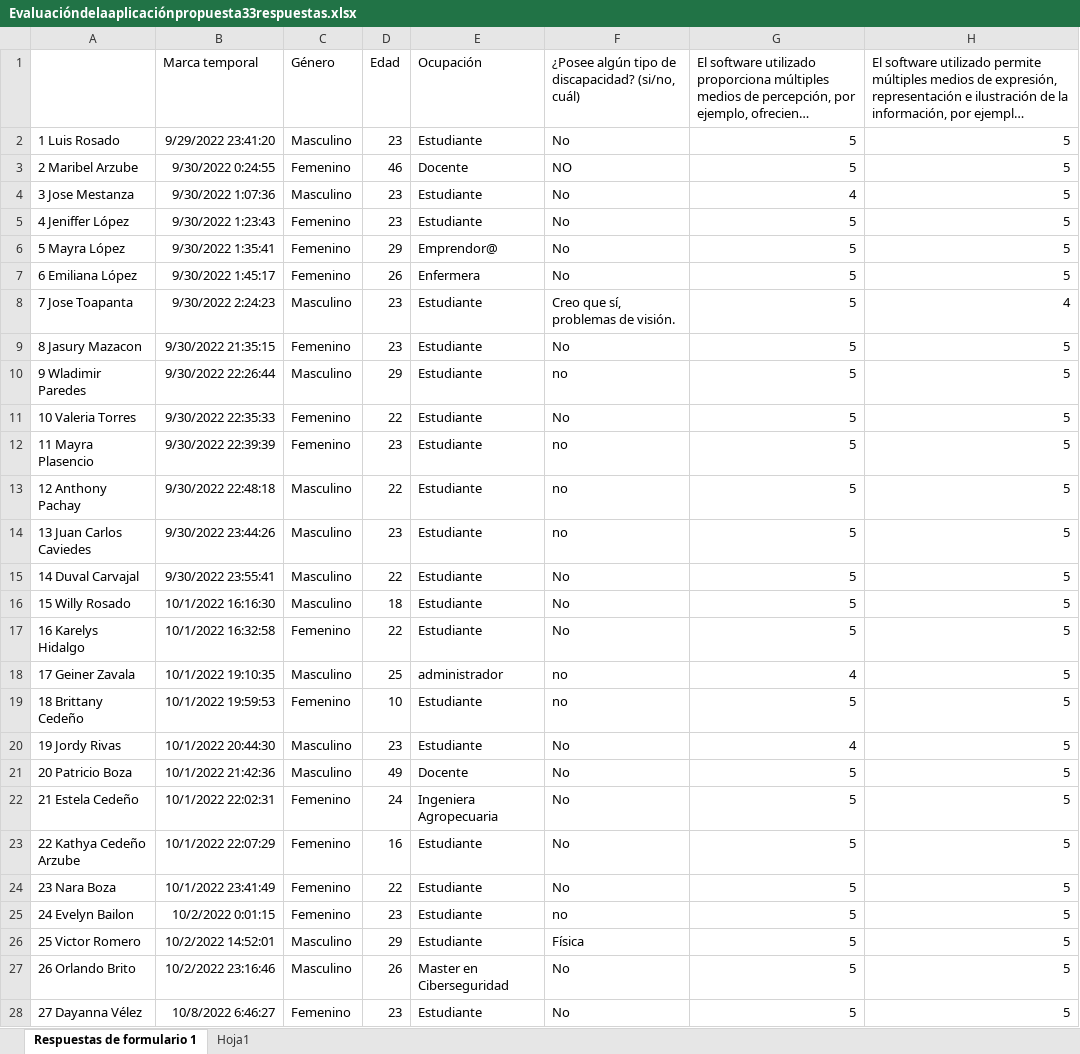
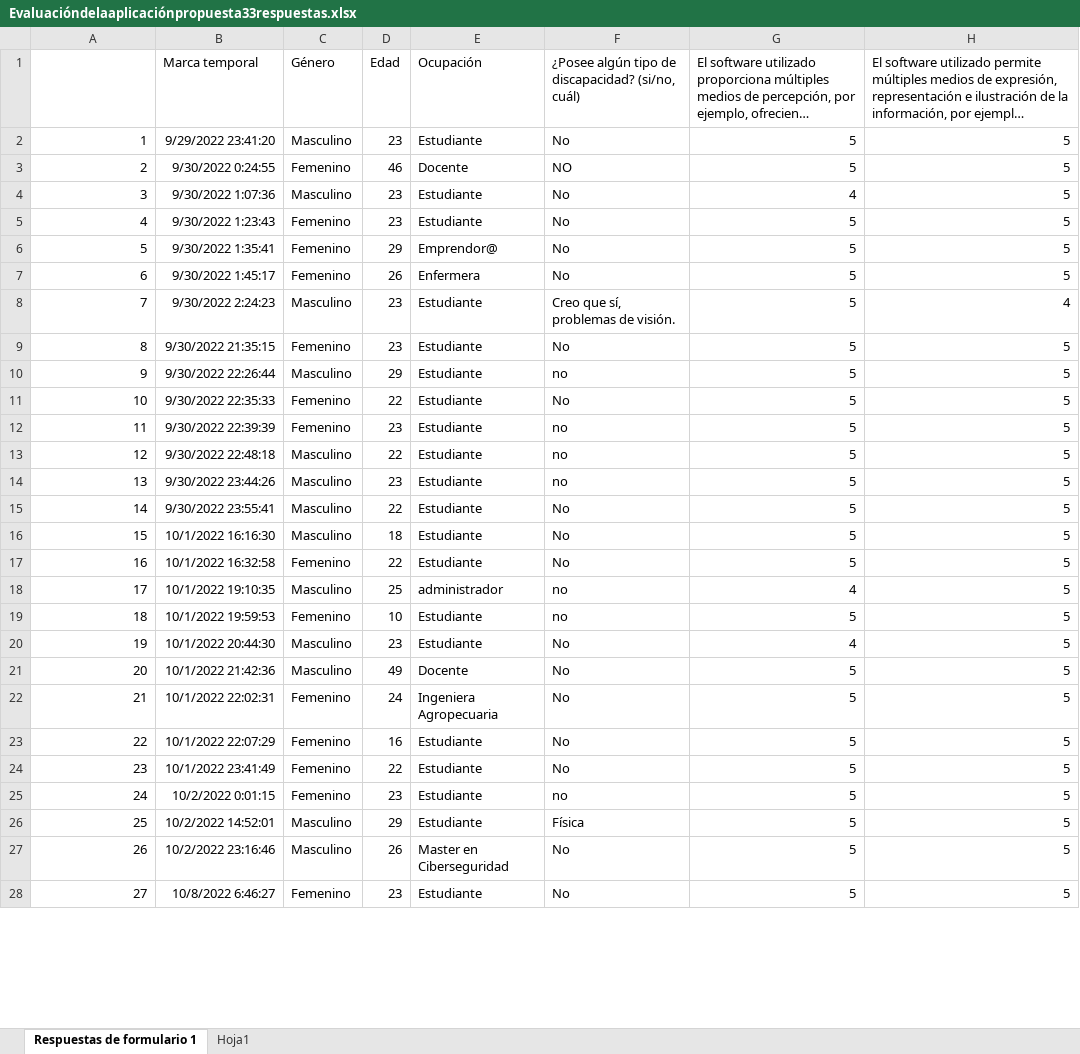
Before and after one commit to geobricex/virtus, an Excel workbook: dataset/Evaluacióndelaaplicaciónpropuesta33respuestas.xlsx, sheet Respuestas de formulario 1, drawn as a sheet; only a part is shown; long unchanged cells end in …; values as stored, in another font and other column widths than the file's, no borders; the diff covers the shown part only; the diff names each change by its address in the sheet, - before the commit and + after, or states it on an @@ line.

Commit message:
Add files via upload

```diff
--- a/dataset/Evaluacióndelaaplicaciónpropuesta33respuestas.xlsx (sheet Respuestas de formulario 1)
+++ b/dataset/Evaluacióndelaaplicaciónpropuesta33respuestas.xlsx (sheet Respuestas de formulario 1)
-A2: 1 Luis Rosado
+A2: 1
-A3: 2 Maribel Arzube
+A3: 2
-A4: 3 Jose Mestanza
+A4: 3
-A5: 4 Jeniffer López
+A5: 4
-A6: 5 Mayra López
+A6: 5
-A7: 6 Emiliana López
+A7: 6
-A8: 7 Jose Toapanta
+A8: 7
-A9: 8 Jasury Mazacon
+A9: 8
-A10: 9 Wladimir Paredes
+A10: 9
-A11: 10 Valeria Torres
+A11: 10
-A12: 11 Mayra Plasencio
+A12: 11
-A13: 12 Anthony Pachay
+A13: 12
-A14: 13 Juan Carlos Caviedes
+A14: 13
-A15: 14 Duval Carvajal
+A15: 14
-A16: 15 Willy Rosado
+A16: 15
-A17: 16 Karelys Hidalgo
+A17: 16
-A18: 17 Geiner Zavala
+A18: 17
-A19: 18 Brittany Cedeño
+A19: 18
-A20: 19 Jordy Rivas
+A20: 19
-A21: 20 Patricio Boza
+A21: 20
-A22: 21 Estela Cedeño
+A22: 21
-A23: 22 Kathya Cedeño Arzube
+A23: 22
-A24: 23 Nara Boza
+A24: 23
-A25: 24 Evelyn Bailon
+A25: 24
-A26: 25 Victor Romero
+A26: 25
-A27: 26 Orlando Brito
+A27: 26
-A28: 27 Dayanna Vélez
+A28: 27
```
Also changed, not shown: 6 edited cells elsewhere in this sheet.
